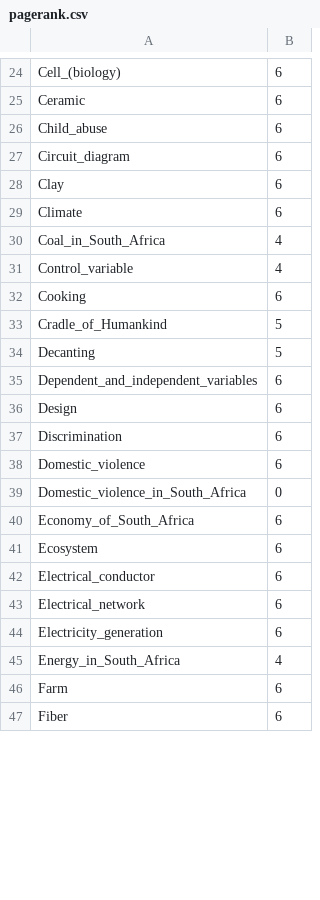
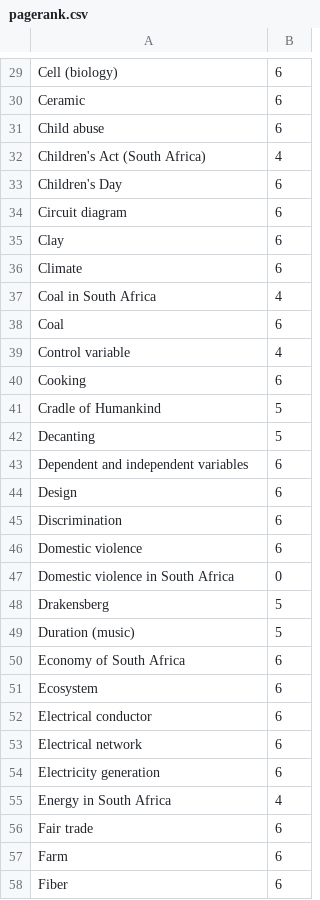
Before and after one commit to giovannipro/wikimole, a CSV file: data/pagerank/pagerank.csv, drawn as a sheet; only a part is shown, gaps mark what is left out; addresses are those after the commit; the diff covers the shown part only; the diff names each change by its address in the sheet, - before the commit and + after, or states it on an @@ line.

```diff
--- a/data/pagerank/pagerank.csv
+++ b/data/pagerank/pagerank.csv
-A29: Cell_(biology)
+A29: Cell (biology)
-A31: Child_abuse
+A31: Child abuse
+row 32: Children's Act (South Africa) | 4
+row 33: Children's Day | 6
-A34: Circuit_diagram
+A34: Circuit diagram
-A37: Coal_in_South_Africa
+A37: Coal in South Africa
+row 38: Coal | 6
-A39: Control_variable
+A39: Control variable
-A41: Cradle_of_Humankind
+A41: Cradle of Humankind
-A43: Dependent_and_independent_variables
+A43: Dependent and independent variables
-A46: Domestic_violence
+A46: Domestic violence
-A47: Domestic_violence_in_South_Africa
+A47: Domestic violence in South Africa
+row 48: Drakensberg | 5
+row 49: Duration (music) | 5
-A50: Economy_of_South_Africa
+A50: Economy of South Africa
-A52: Electrical_conductor
+A52: Electrical conductor
-A53: Electrical_network
+A53: Electrical network
-A54: Electricity_generation
+A54: Electricity generation
-A55: Energy_in_South_Africa
+A55: Energy in South Africa
+row 56: Fair trade | 6
```
Also changed, not shown: 20 added rows, 9 removed rows and 77 edited cells elsewhere in this file, 7 other files.
